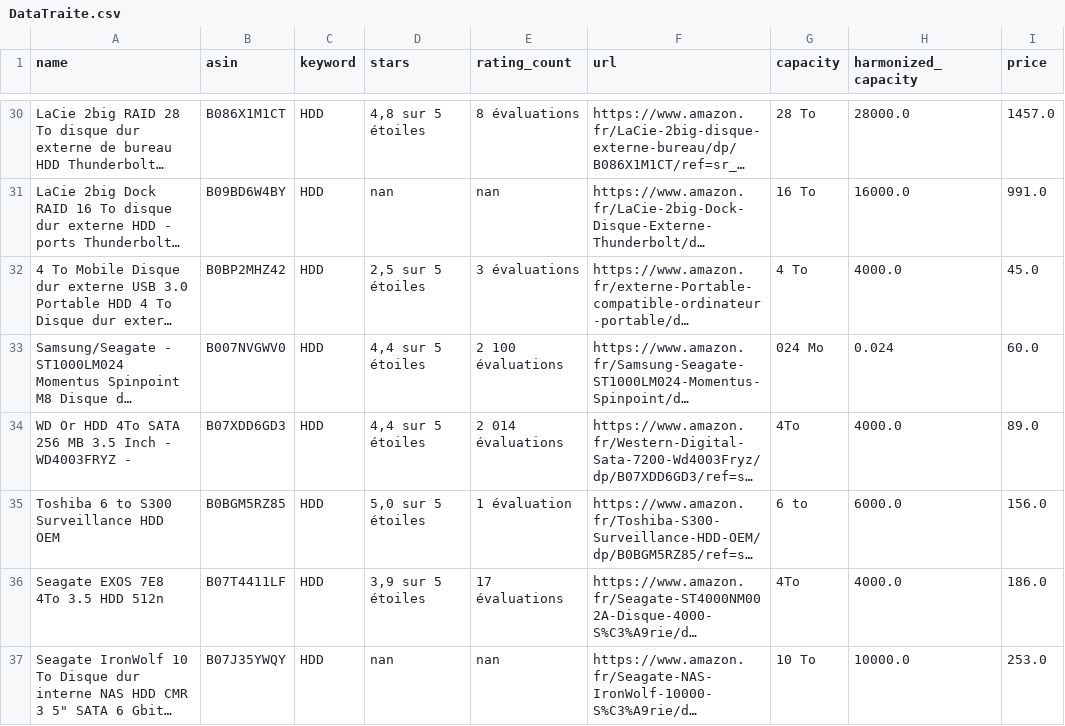
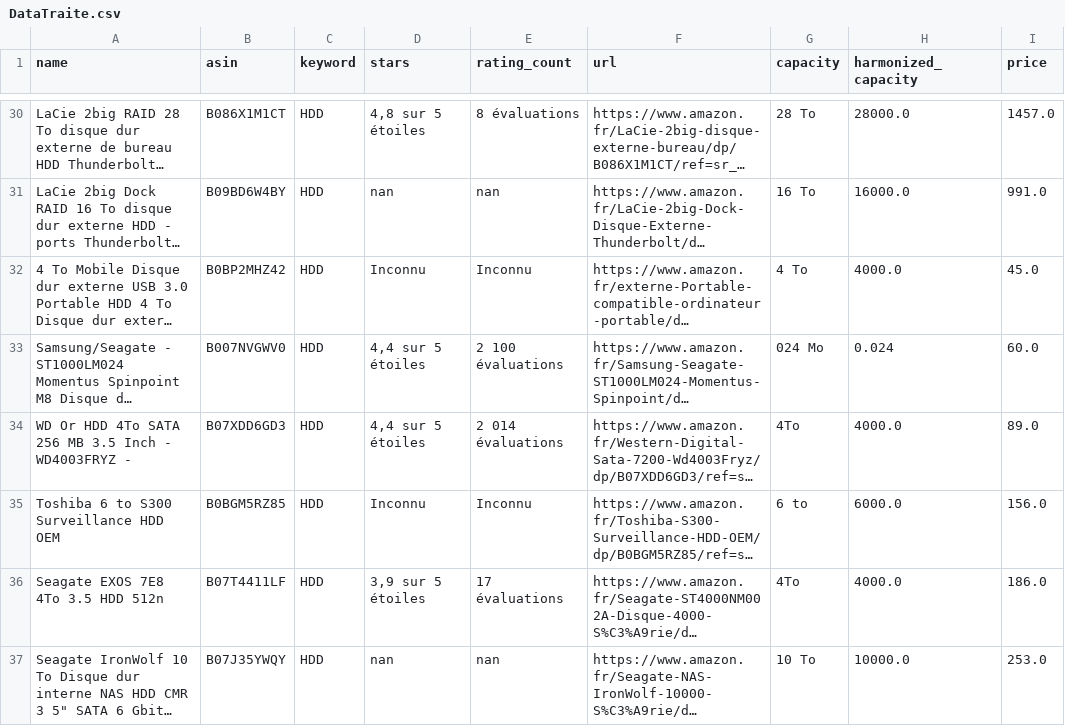
Before and after one commit to ThomasAlvarezRodriguez/4201C, a CSV file: DataTraite.csv, drawn as a sheet; only a part is shown, gaps mark what is left out; long unchanged cells end in …; the diff covers the shown part only; the diff names each change by its address in the sheet, - before the commit and + after, or states it on an @@ line.

```diff
--- a/DataTraite.csv
+++ b/DataTraite.csv
-D32 (stars): 2,5 sur 5 étoiles
+D32 (stars): Inconnu
-E32 (rating_count): 3 évaluations
+E32 (rating_count): Inconnu
-D35 (stars): 5,0 sur 5 étoiles
+D35 (stars): Inconnu
-E35 (rating_count): 1 évaluation
+E35 (rating_count): Inconnu
```
Also changed, not shown: 54 edited cells elsewhere in this file, 1 other file.
